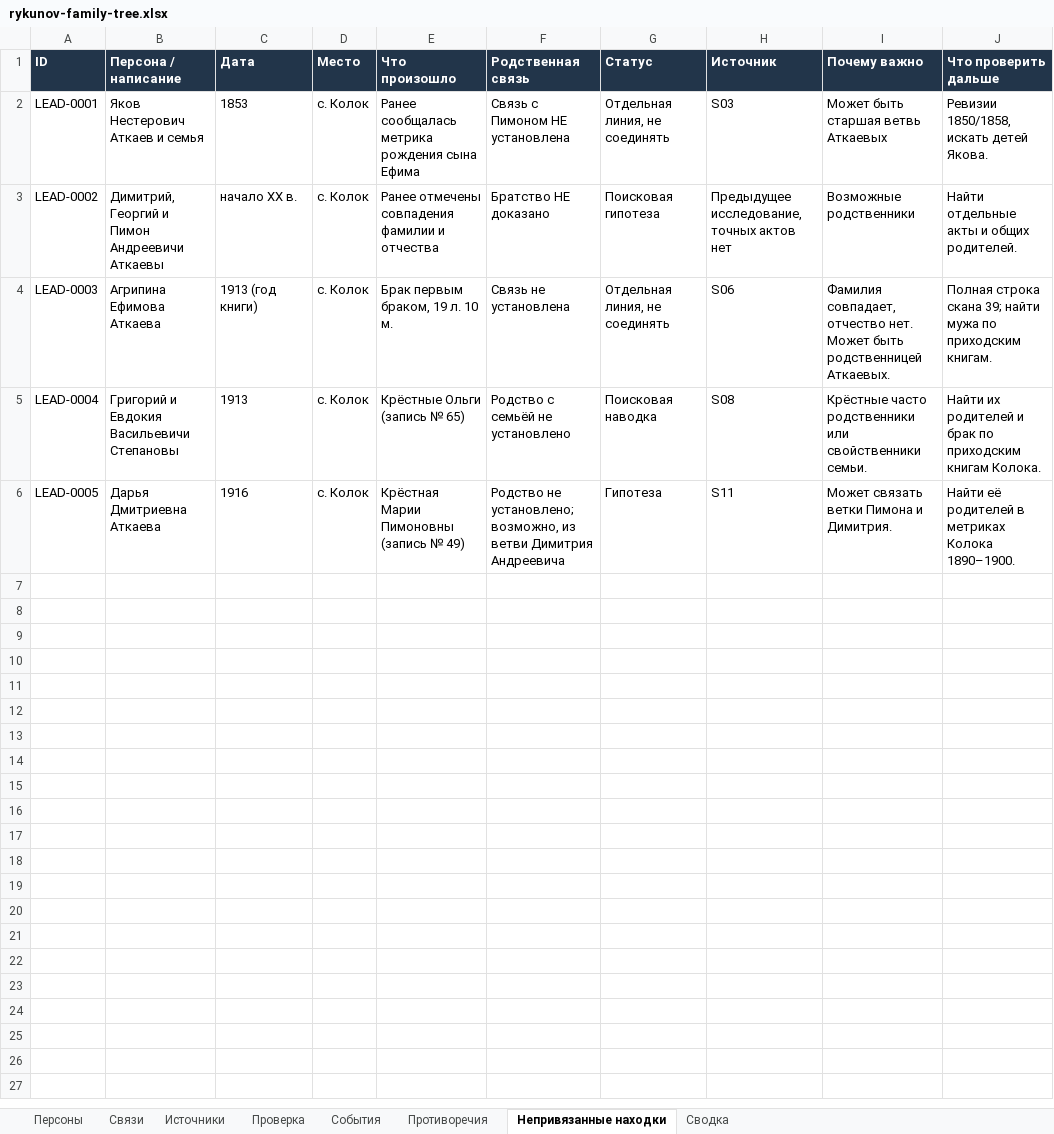
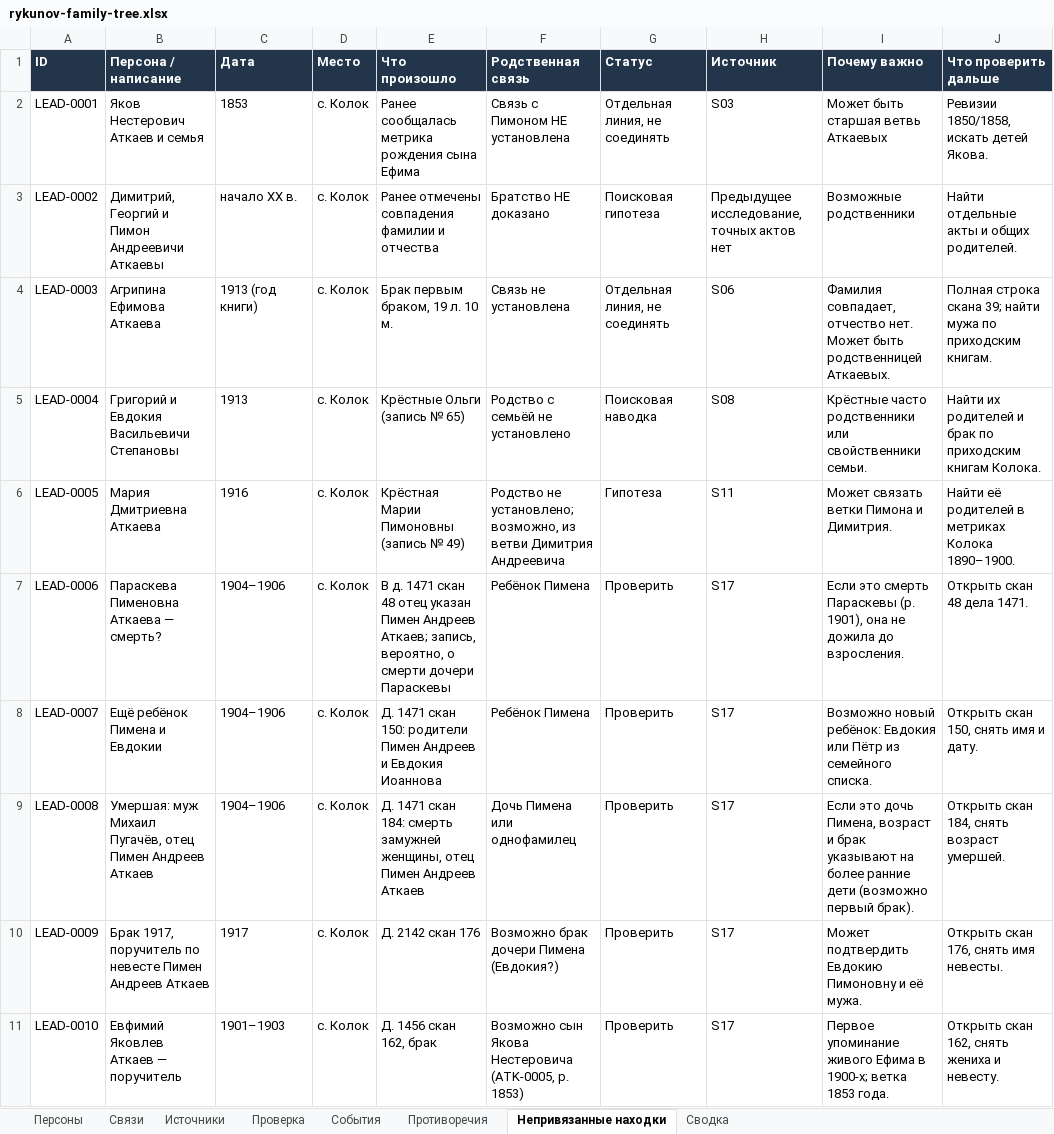
Before and after one commit to kilevoy/rykunov-family-tree, an Excel workbook: data/rykunov-family-tree.xlsx, sheet Непривязанные находки, drawn as a sheet; values as stored, in another font and other column widths than the file's, no borders; the diff names each change by its address in the sheet, - before the commit and + after, or states it on an @@ line.

```diff
--- a/data/rykunov-family-tree.xlsx (sheet Непривязанные находки)
+++ b/data/rykunov-family-tree.xlsx (sheet Непривязанные находки)
-B6 (Персона / написание): Дарья Дмитриевна Аткаева
+B6 (Персона / написание): Мария Дмитриевна Аткаева
+row 7: LEAD-0006 | Параскева Пименовна Аткаева — смерть? | 1904–1906 | с. Колок | В д. 1471 скан 48 отец указан Пимен Андреев Аткаев; запись, вероятно, о смерти дочери Параскевы | Ребёнок Пимена | Проверить | S17 | Если это смерть Параскевы (р. 1901), она не дожила до взросления. | Открыть скан 48 дела 1471.
+row 8: LEAD-0007 | Ещё ребёнок Пимена и Евдокии | 1904–1906 | с. Колок | Д. 1471 скан 150: родители Пимен Андреев и Евдокия Иоаннова | Ребёнок Пимена | Проверить | S17 | Возможно новый ребёнок: Евдокия или Пётр из семейного списка. | Открыть скан 150, снять имя и дату.
+row 9: LEAD-0008 | Умершая: муж Михаил Пугачёв, отец Пимен Андреев Аткаев | 1904–1906 | с. Колок | Д. 1471 скан 184: смерть замужней женщины, отец Пимен Андреев Аткаев | Дочь Пимена или однофамилец | Проверить | S17 | Если это дочь Пимена, возраст и брак указывают на более ранние дети (возможно первый брак). | Открыть скан 184, снять возраст умершей.
+row 10: LEAD-0009 | Брак 1917, поручитель по невесте Пимен Андреев Аткаев | 1917 | с. Колок | Д. 2142 скан 176 | Возможно брак дочери Пимена (Евдокия?) | Проверить | S17 | Может подтвердить Евдокию Пимоновну и её мужа. | Открыть скан 176, снять имя невесты.
+row 11: LEAD-0010 | Евфимий Яковлев Аткаев — поручитель | 1901–1903 | с. Колок | Д. 1456 скан 162, брак | Возможно сын Якова Нестеровича (ATK-0005, р. 1853) | Проверить | S17 | Первое упоминание живого Ефима в 1900-х; ветка 1853 года. | Открыть скан 162, снять жениха и невесту.
```
Also changed, not shown: sheet Источники, sheet Персоны, sheet Проверка, sheet Сводка, sheet Связи, 2 other files.
